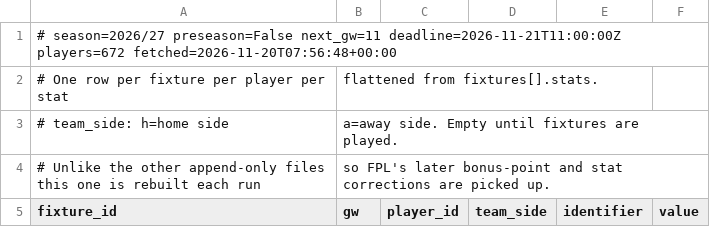
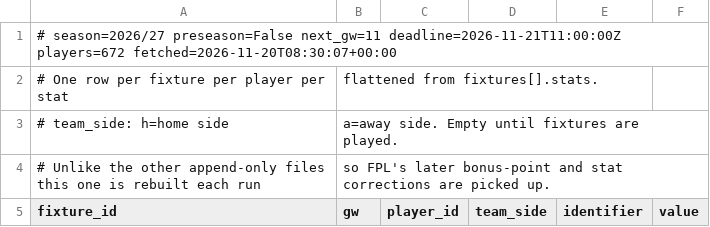
Before and after one commit to olly1928/fpl-mirror, a CSV file: data/fixture_stats.csv, drawn as a sheet; only a part is shown.

```diff
--- a/data/fixture_stats.csv
+++ b/data/fixture_stats.csv
@@ -1,2 +1,2 @@
-# season=2026/27 preseason=False next_gw=11 deadline=2026-11-21T11:00:00Z players=672 fetched=2026-11-20T07:56:48+00:00
+# season=2026/27 preseason=False next_gw=11 deadline=2026-11-21T11:00:00Z players=672 fetched=2026-11-20T08:30:07+00:00
 # One row per fixture per player per stat, flattened from fixtures[].stats.
```
Also changed, not shown: data/fdr.csv, data/fixtures.csv, 6 other files.
